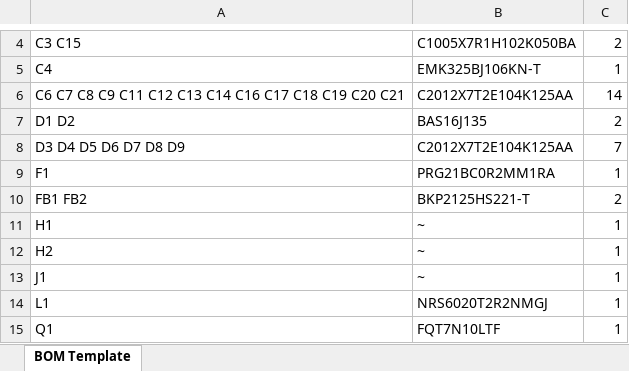
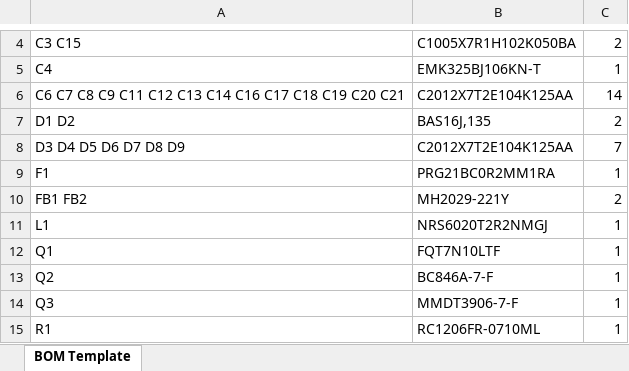
Before and after one commit to Safecast/safepulse, an Excel workbook: Kicad files/OpenHVPS-4/OpenHVPS-4 BOM for Digikey.xlsx, sheet BOM Template, drawn as a sheet; only a part is shown, gaps mark what is left out; the shorter side is filled out with more unchanged rows; values as stored, in another font and other column widths than the file's, no borders; the diff names each change by its address in the sheet, - before the commit and + after, or states it on an @@ line.

Commit message:
Fixed bom for Digikey

```diff
--- a/Kicad files/OpenHVPS-4/OpenHVPS-4 BOM for Digikey.xlsx (sheet BOM Template)
+++ b/Kicad files/OpenHVPS-4/OpenHVPS-4 BOM for Digikey.xlsx (sheet BOM Template)
-B7: BAS16J135
+B7: BAS16J,135
-B10: BKP2125HS221-T
+B10: MH2029-221Y
-row 11: H1 | ~ | 1
-row 12: H2 | ~ | 1
-row 13: J1 | ~ | 1
```
Also changed, not shown: Kicad files/OpenHVPS-4/OpenHVPS-4 BOM .xlsx, 5 other files.
